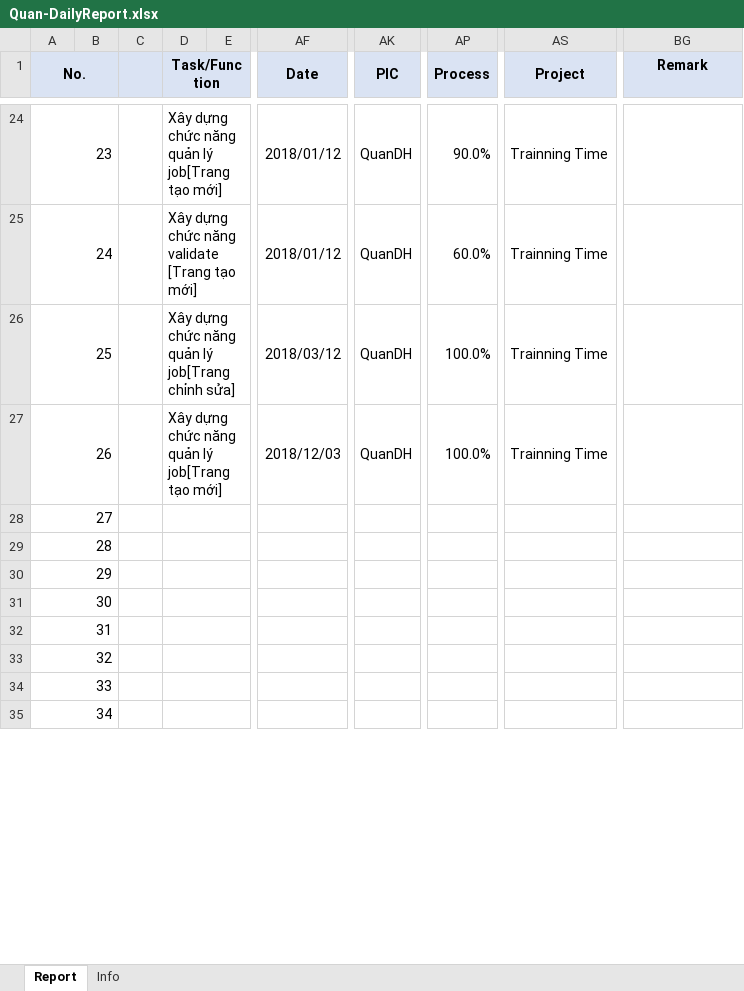
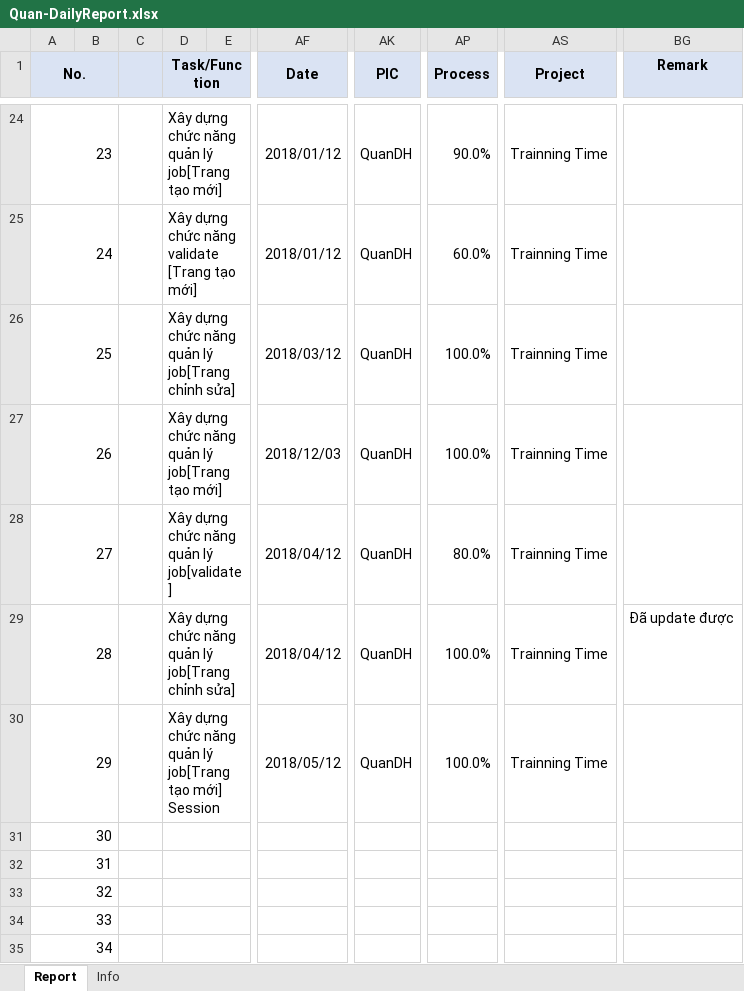
Before and after one commit to pcadev/Reports, an Excel workbook: DailyReport/Quan-DailyReport.xlsx, sheet Report, drawn as a sheet; only a part is shown, gaps mark what is left out; values as stored, in another font and other column widths than the file's, no borders; charts and pictures not drawn; the diff names each change by its address in the sheet, - before the commit and + after, or states it on an @@ line.

Commit message:
Báo cáo ngày 05/12/2018

```diff
--- a/DailyReport/Quan-DailyReport.xlsx (sheet Report)
+++ b/DailyReport/Quan-DailyReport.xlsx (sheet Report)
-D28 (Task/Function): (empty)
+D28 (Task/Function): Xây dựng chức năng quản lý job[validate]
-AF28:AF29 (Date): (empty)
+AF28:AF29 (Date): 2018/04/12
-AK28:AK30 (PIC): (empty)
+AK28:AK30 (PIC): QuanDH
-AP28 (Process): (empty)
+AP28 (Process): 80.0%
-AS28:AS30 (Project): (empty)
+AS28:AS30 (Project): Trainning Time
-D29 (Task/Function): (empty)
+D29 (Task/Function): Xây dựng chức năng quản lý job[Trang chỉnh sửa]
-AP29:AP30 (Process): (empty)
+AP29:AP30 (Process): 100.0%
-BG29 (Remark): (empty)
+BG29 (Remark): Đã update được
-D30 (Task/Function): (empty)
+D30 (Task/Function): Xây dựng chức năng quản lý job[Trang tạo mới] Session
-AF30 (Date): (empty)
+AF30 (Date): 2018/05/12
```
Also changed, not shown: charts or pictures.
